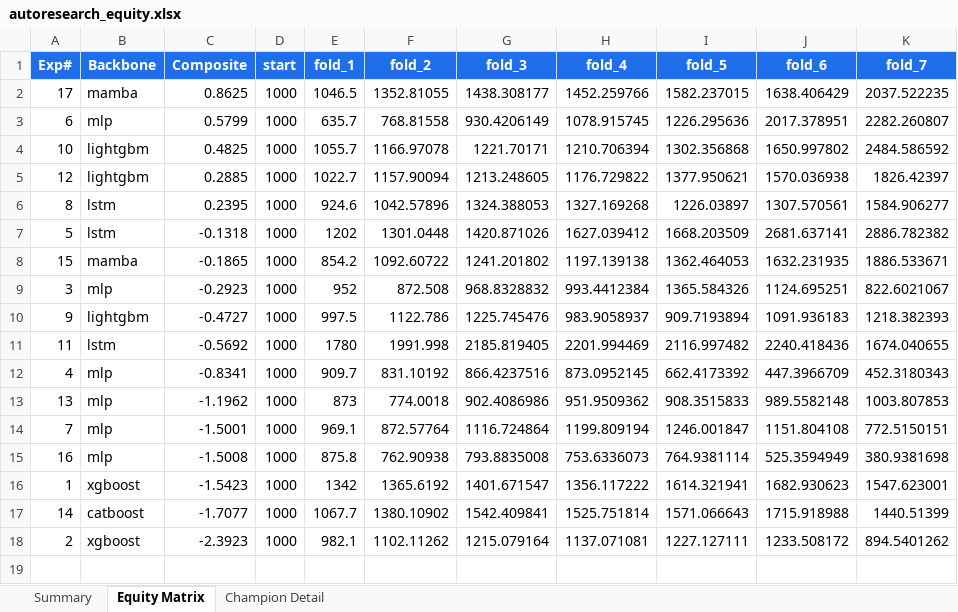
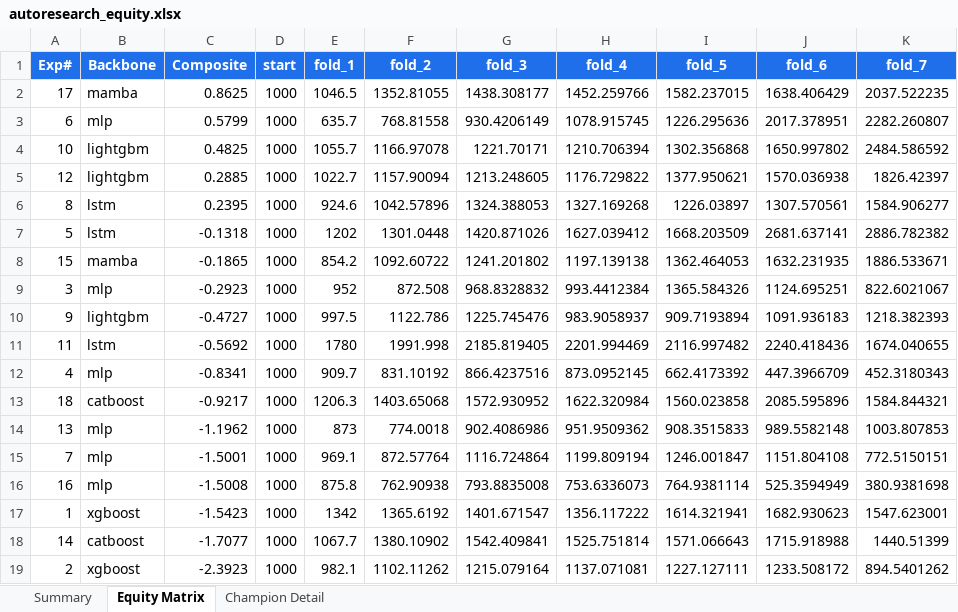
Before and after one commit to dlmastery/autoresearch, an Excel workbook: docs/index_stock_dashboard/autoresearch_equity.xlsx, sheet Equity Matrix, drawn as a sheet; values as stored, in another font and other column widths than the file's, no borders; charts and pictures not drawn; the diff names each change by its address in the sheet, - before the commit and + after, or states it on an @@ line.

```diff
--- a/docs/index_stock_dashboard/autoresearch_equity.xlsx (sheet Equity Matrix)
+++ b/docs/index_stock_dashboard/autoresearch_equity.xlsx (sheet Equity Matrix)
+row 13: 18 | catboost | -0.9217 | 1000 | 1206.3 | 1403.65068 | 1572.930952 | 1622.320984 | 1560.023858 | 2085.595896 | 1584.844321
```
Also changed, not shown: sheet Summary, charts or pictures, 8 other files.
